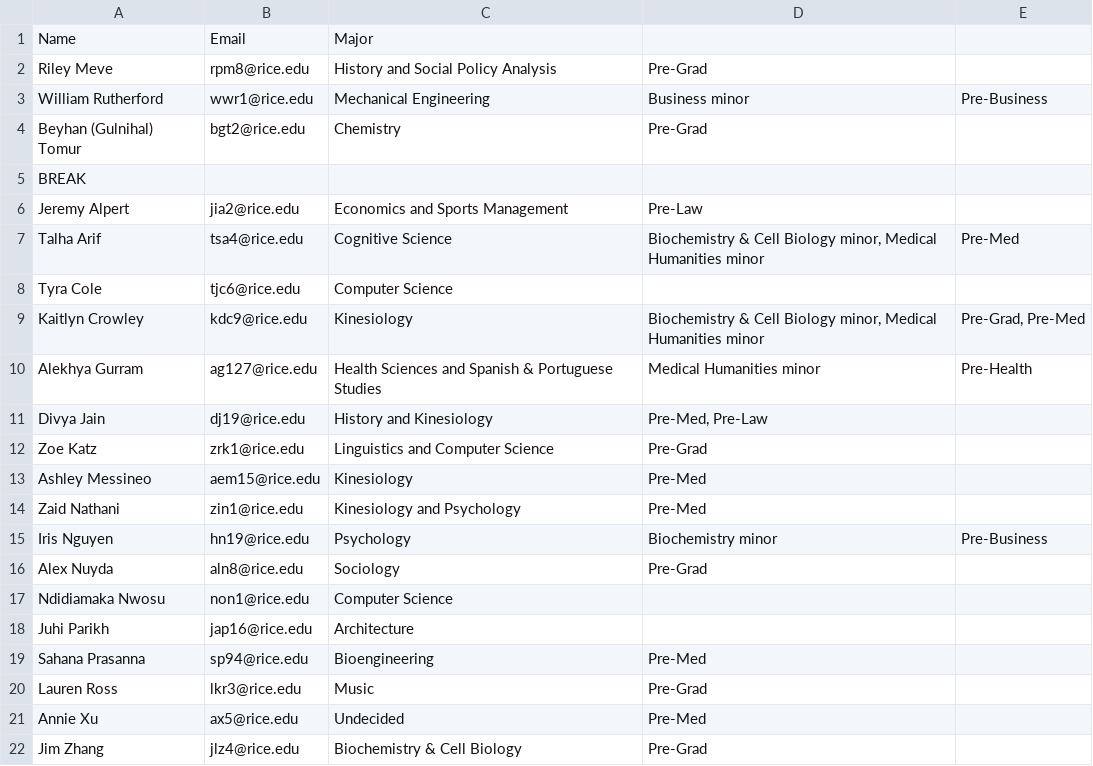
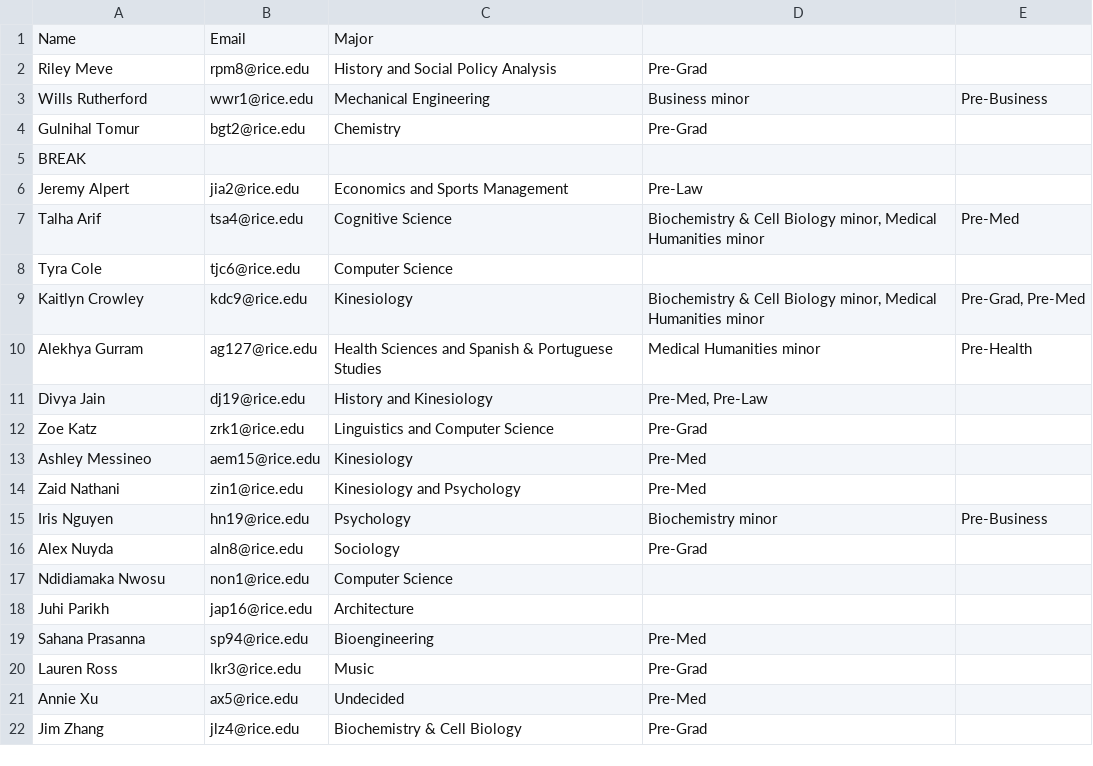
Before and after one commit to WRCWebmasters/WRC-Website, a CSV file: pages/config/paa.csv, drawn as a sheet.

```diff
--- a/pages/config/paa.csv
+++ b/pages/config/paa.csv
@@ -2,4 +2,4 @@ Name,Email,Major,,
 Riley Meve,rpm8@rice.edu,History and Social Policy Analysis,Pre-Grad,
-William Rutherford,wwr1@rice.edu,Mechanical Engineering,Business minor,Pre-Business
-Beyhan (Gulnihal) Tomur,bgt2@rice.edu,Chemistry,Pre-Grad,
+Wills Rutherford,wwr1@rice.edu,Mechanical Engineering,Business minor,Pre-Business
+Gulnihal Tomur,bgt2@rice.edu,Chemistry,Pre-Grad,
 BREAK,,,,
```
Also changed, not shown: 1 other file.
